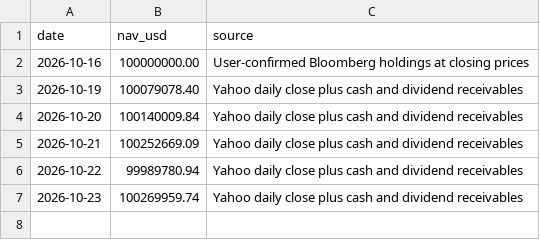
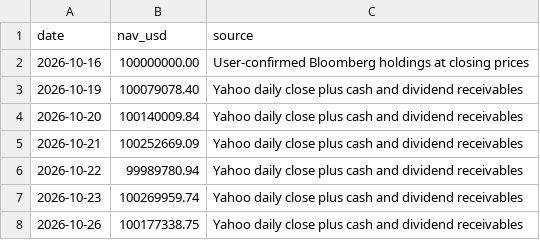
Before and after one commit to kybeka/meridian-capital, a CSV file: dist/data/challenge-valuations.csv, drawn as a sheet.

```diff
--- a/dist/data/challenge-valuations.csv
+++ b/dist/data/challenge-valuations.csv
@@ -7 +7,2 @@ date,nav_usd,source
 2026-10-23,100269959.74,Yahoo daily close plus cash and dividend receivables
+2026-10-26,100177338.75,Yahoo daily close plus cash and dividend receivables
```
